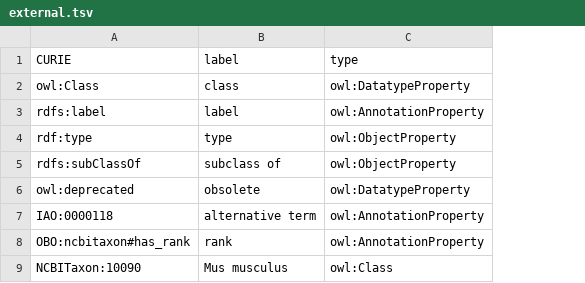
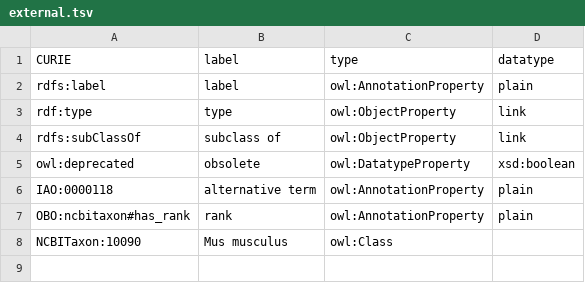
Before and after one commit to IEDB/ONTIE, a TSV file: ontology/external.tsv, drawn as a sheet; removed rows and columns are numbered as before the commit, all else as after; the diff names each change by its address in the sheet, - before the commit and + after, or states it on an @@ line.

Commit message:
Add datatype column to external.tsv
Fix obsolete: false in ontie.kn

```diff
--- a/ontology/external.tsv
+++ b/ontology/external.tsv
+column D, rows 1-7: datatype | plain | link | link | xsd:boolean | plain | plain
-row 2: owl:Class | class | owl:DatatypeProperty
```
Also changed, not shown: 1 other file.
